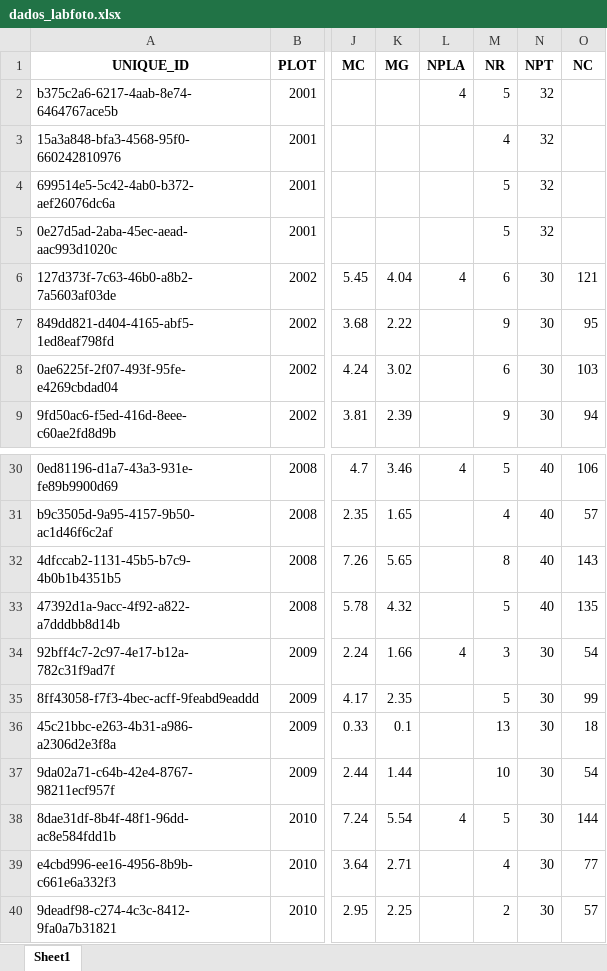
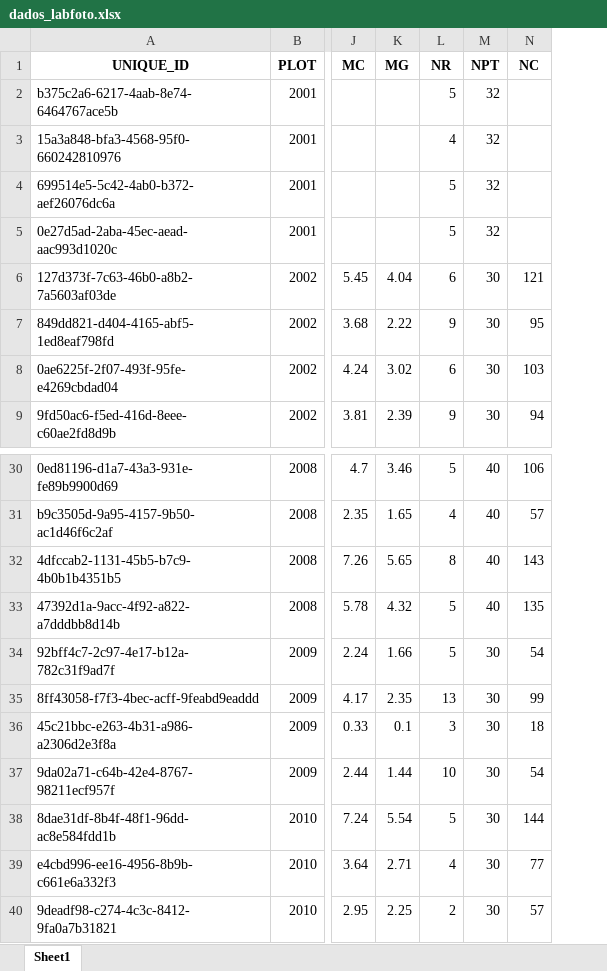
Before and after one commit to NEPEM-UFSC/69rbras21seagro, an Excel workbook: data/dados_labfoto.xlsx, sheet Sheet1, drawn as a sheet; only a part is shown, gaps mark what is left out; values as stored, in another font and other column widths than the file's, no borders; removed rows and columns are numbered as before the commit, all else as after; the diff names each change by its address in the sheet, - before the commit and + after, or states it on an @@ line.

```diff
--- a/data/dados_labfoto.xlsx (sheet Sheet1)
+++ b/data/dados_labfoto.xlsx (sheet Sheet1)
-column L (NPLA), rows 2-6: 4 |  |  |  | 4; rows 30-38: 4 |  |  |  | 4 |  |  |  | 4
-L34 (NR): 3
+L34 (NR): 5
-L35 (NR): 5
+L35 (NR): 13
-L36 (NR): 13
+L36 (NR): 3
```
Also changed, not shown: 5 other files.
